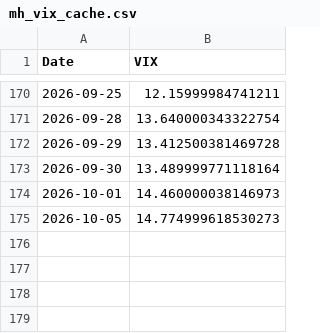
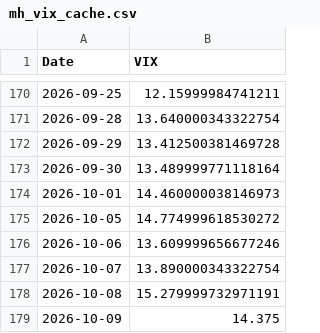
Before and after one commit to udaymanju91/nifty100-reporter, a CSV file: data/mh_vix_cache.csv, drawn as a sheet; only a part is shown, gaps mark what is left out.

```diff
--- a/data/mh_vix_cache.csv
+++ b/data/mh_vix_cache.csv
@@ -174,2 +174,6 @@ Date,VIX
 2026-10-01,14.460000038146973
-2026-10-05,14.774999618530273
+2026-10-05,14.774999618530272
+2026-10-06,13.609999656677246
+2026-10-07,13.890000343322754
+2026-10-08,15.279999732971191
+2026-10-09,14.375
```
Also changed, not shown: data/mh_idx_NIFTY_50.csv, data/nifty100_signal_log.csv, 7 other files.
